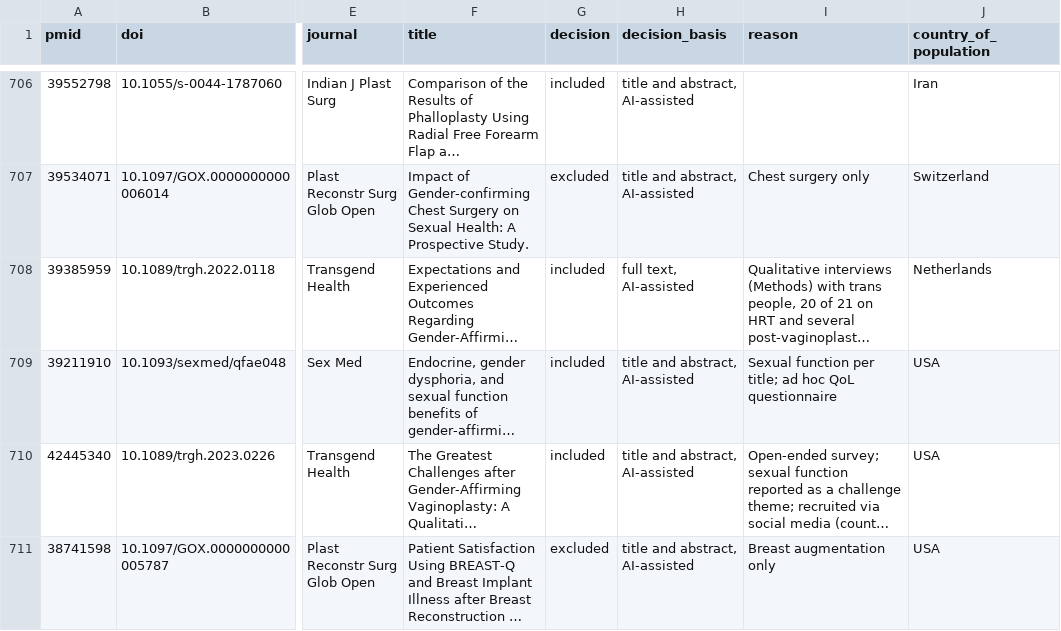
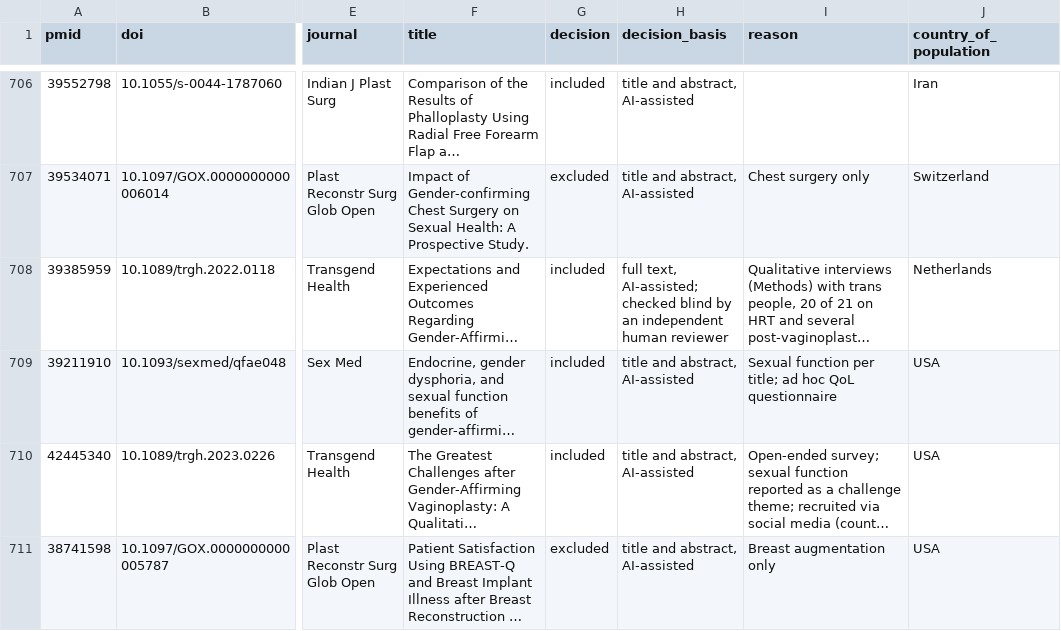
Before and after one commit to EdenOpenly/EM-001, a CSV file: data/EM-001-screening-decisions.csv, drawn as a sheet; only a part is shown, gaps mark what is left out; long unchanged cells end in …; the diff covers the shown part only; the diff names each change by its address in the sheet, - before the commit and + after, or states it on an @@ line.

```diff
--- a/data/EM-001-screening-decisions.csv
+++ b/data/EM-001-screening-decisions.csv
-H708 (decision_basis): full text, AI-assisted
+H708 (decision_basis): full text, AI-assisted; checked blind by an independent human reviewer
```
Also changed, not shown: 35 edited cells elsewhere in this file, data/EM-001-included-studies.csv, 3 other files.
